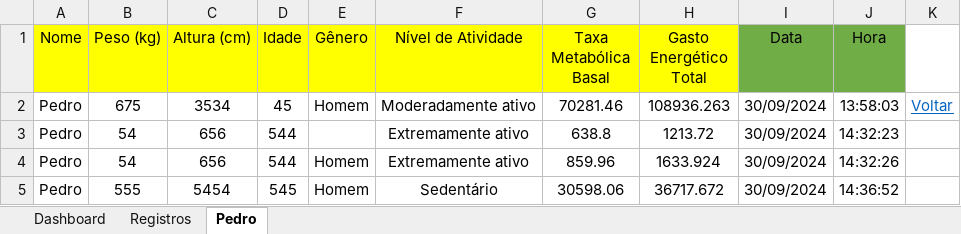
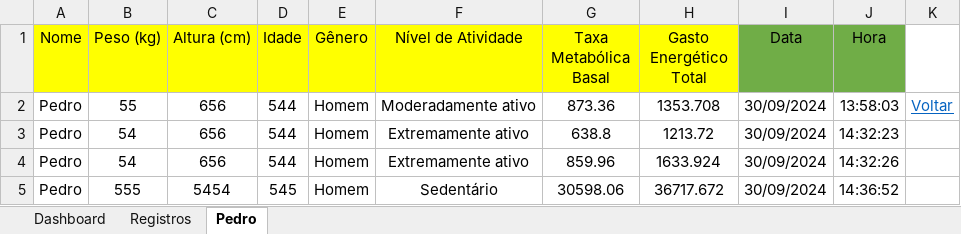
Before and after one commit to jupiracijunior/Caloric_Manager, an Excel workbook: TMB.xlsm, sheet Pedro, drawn as a sheet; values as stored, in another font and other column widths than the file's, no borders; the diff names each change by its address in the sheet, - before the commit and + after, or states it on an @@ line.

```diff
--- a/TMB.xlsm (sheet Pedro)
+++ b/TMB.xlsm (sheet Pedro)
-B2 (Peso (kg)): 675
+B2 (Peso (kg)): 55
-C2 (Altura (cm)): 3534
+C2 (Altura (cm)): 656
-D2 (Idade): 45
+D2 (Idade): 544
-G2 (Taxa Metabólica Basal): 70281.46
+G2 (Taxa Metabólica Basal): 873.36
-H2 (Gasto Energético Total): 108936.263
+H2 (Gasto Energético Total): 1353.708
-E3 (Gênero): (empty)
+E3 (Gênero): Homem
```
Also changed, not shown: 6 other files.
